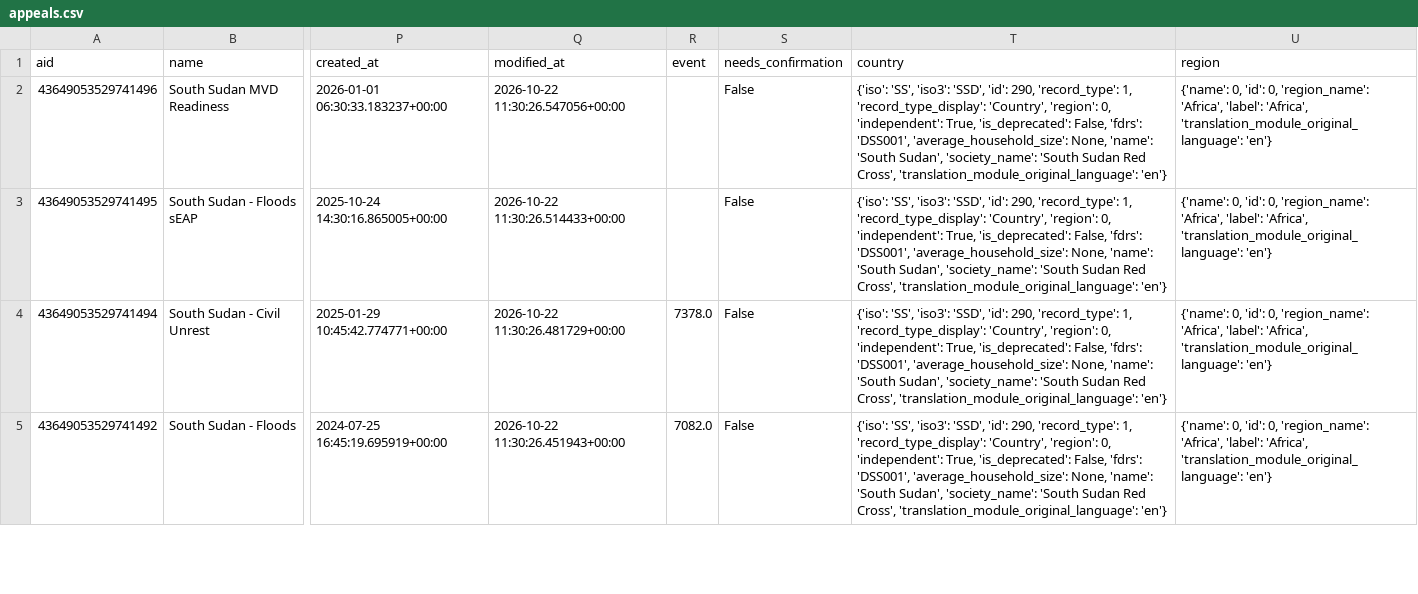
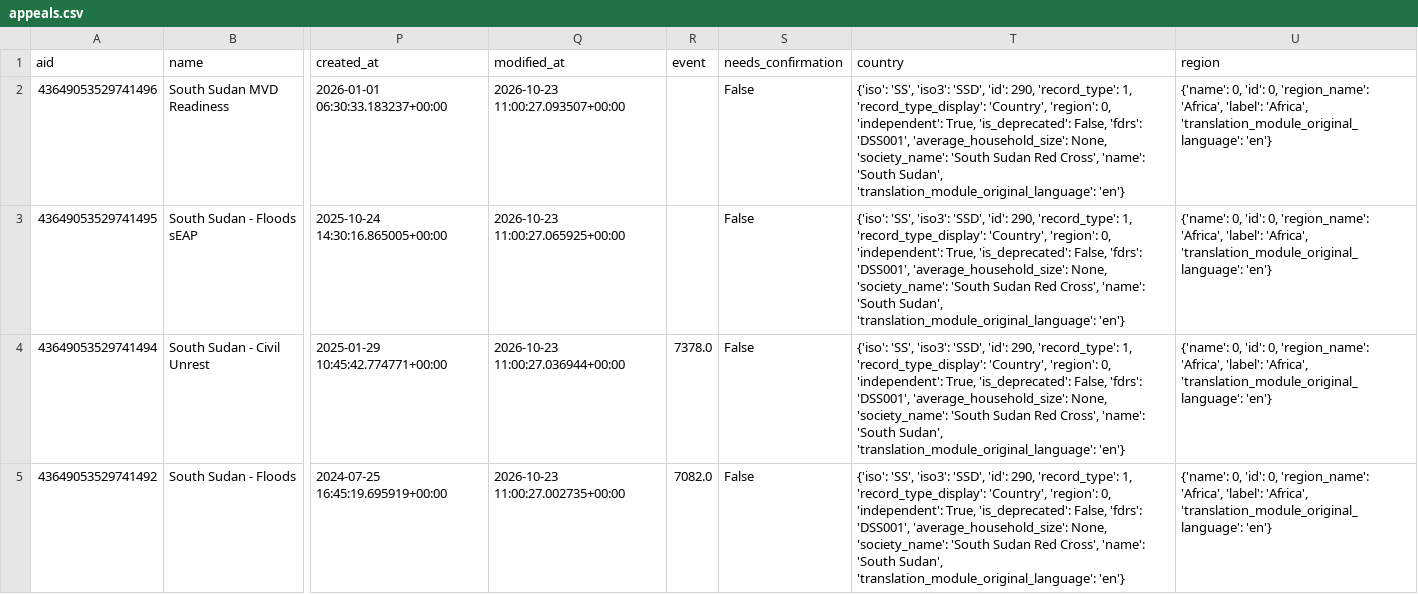
Before and after one commit to jayasekhon/South-Sudan-Dashboard, a CSV file: data/appeals.csv, drawn as a sheet; only a part is shown, gaps mark what is left out; the diff covers the shown part only; the diff names each change by its address in the sheet, - before the commit and + after, or states it on an @@ line.

```diff
--- a/data/appeals.csv
+++ b/data/appeals.csv
-Q2 (modified_at): 2026-10-22 11:30:26.547056+00:00
+Q2 (modified_at): 2026-10-23 11:00:27.093507+00:00
-T2:T5 (country): …'average_household_size': None, 'name': 'South Sudan', 'society_name': 'South Sudan Red Cross', 'translation_module_original_language': 'en'}
+T2:T5 (country): …'average_household_size': None, 'society_name': 'South Sudan Red Cross', 'name': 'South Sudan', 'translation_module_original_language': 'en'}
-Q3 (modified_at): 2026-10-22 11:30:26.514433+00:00
+Q3 (modified_at): 2026-10-23 11:00:27.065925+00:00
-Q4 (modified_at): 2026-10-22 11:30:26.481729+00:00
+Q4 (modified_at): 2026-10-23 11:00:27.036944+00:00
-Q5 (modified_at): 2026-10-22 11:30:26.451943+00:00
+Q5 (modified_at): 2026-10-23 11:00:27.002735+00:00
```
Also changed, not shown: 12 edited cells elsewhere in this file, data/funding_cbpf.csv, data/funding_cerf.csv, 3 other files.
